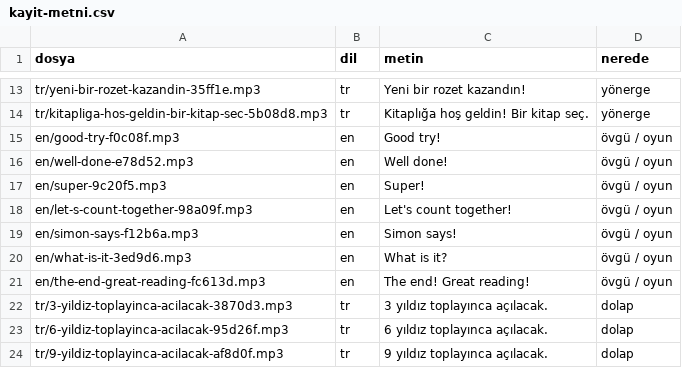
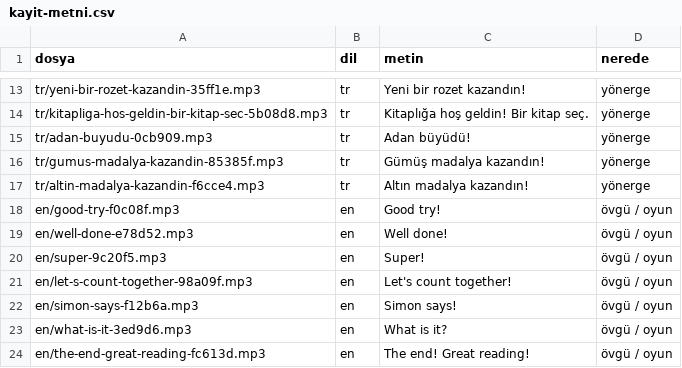
Before and after one commit to sukocrc06-cmd/acadex, a CSV file: kids/ses/kayit-metni.csv, drawn as a sheet; only a part is shown, gaps mark what is left out; the shorter side is filled out with more unchanged rows.

```diff
--- a/kids/ses/kayit-metni.csv
+++ b/kids/ses/kayit-metni.csv
@@ -14,2 +14,5 @@ tr/yeni-bir-rozet-kazandin-35ff1e.mp3;tr;"Yeni bir rozet kazandın!";yönerge
 tr/kitapliga-hos-geldin-bir-kitap-sec-5b08d8.mp3;tr;"Kitaplığa hoş geldin! Bir kitap seç.";yönerge
+tr/adan-buyudu-0cb909.mp3;tr;"Adan büyüdü!";yönerge
+tr/gumus-madalya-kazandin-85385f.mp3;tr;"Gümüş madalya kazandın!";yönerge
+tr/altin-madalya-kazandin-f6cce4.mp3;tr;"Altın madalya kazandın!";yönerge
 en/good-try-f0c08f.mp3;en;"Good try!";övgü / oyun
```
Also changed, not shown: 13 other files.
